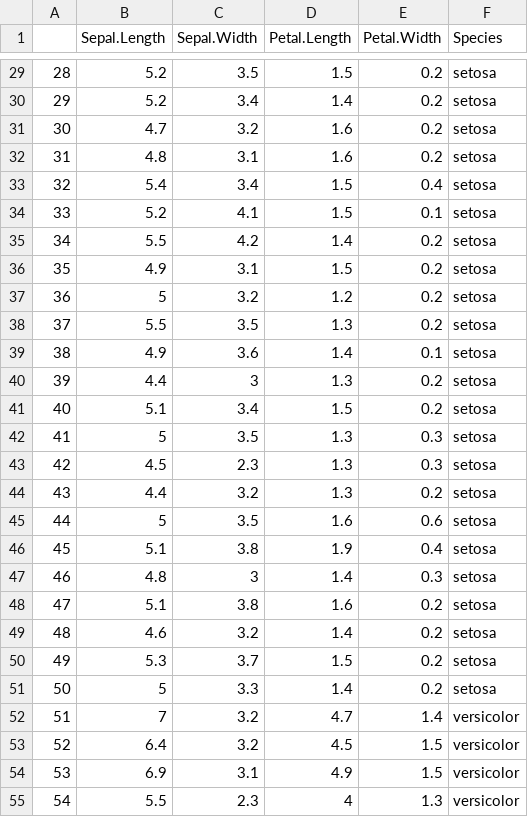
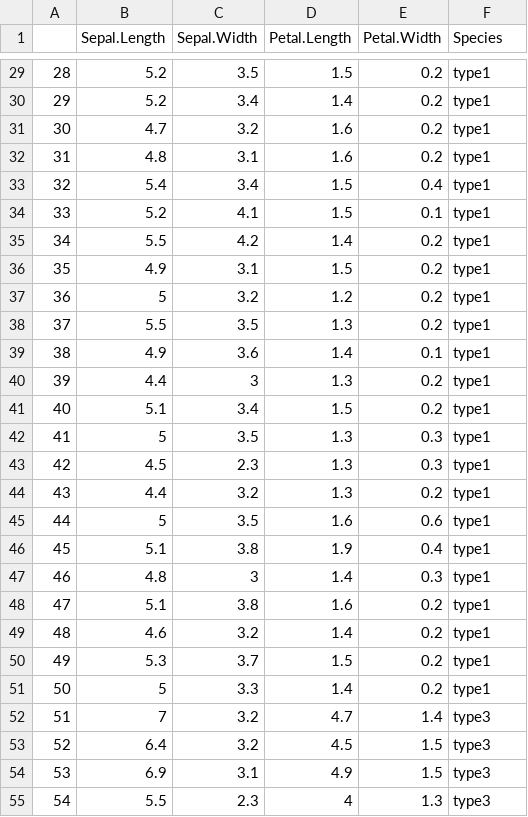
Before and after one commit to zaroursamy/formationEnsai, a CSV file: src/main/resources/iris.csv, drawn as a sheet; only a part is shown, gaps mark what is left out; the diff covers the shown part only.

```diff
--- a/src/main/resources/iris.csv
+++ b/src/main/resources/iris.csv
@@ -29,27 +29,27 @@
-"28",5.2,3.5,1.5,0.2,"setosa"
-"29",5.2,3.4,1.4,0.2,"setosa"
-"30",4.7,3.2,1.6,0.2,"setosa"
-"31",4.8,3.1,1.6,0.2,"setosa"
-"32",5.4,3.4,1.5,0.4,"setosa"
-"33",5.2,4.1,1.5,0.1,"setosa"
-"34",5.5,4.2,1.4,0.2,"setosa"
-"35",4.9,3.1,1.5,0.2,"setosa"
-"36",5,3.2,1.2,0.2,"setosa"
-"37",5.5,3.5,1.3,0.2,"setosa"
-"38",4.9,3.6,1.4,0.1,"setosa"
-"39",4.4,3,1.3,0.2,"setosa"
-"40",5.1,3.4,1.5,0.2,"setosa"
-"41",5,3.5,1.3,0.3,"setosa"
-"42",4.5,2.3,1.3,0.3,"setosa"
-"43",4.4,3.2,1.3,0.2,"setosa"
-"44",5,3.5,1.6,0.6,"setosa"
-"45",5.1,3.8,1.9,0.4,"setosa"
-"46",4.8,3,1.4,0.3,"setosa"
-"47",5.1,3.8,1.6,0.2,"setosa"
-"48",4.6,3.2,1.4,0.2,"setosa"
-"49",5.3,3.7,1.5,0.2,"setosa"
-"50",5,3.3,1.4,0.2,"setosa"
-"51",7,3.2,4.7,1.4,"versicolor"
-"52",6.4,3.2,4.5,1.5,"versicolor"
-"53",6.9,3.1,4.9,1.5,"versicolor"
-"54",5.5,2.3,4,1.3,"versicolor"
+"28",5.2,3.5,1.5,0.2,"type1"
+"29",5.2,3.4,1.4,0.2,"type1"
+"30",4.7,3.2,1.6,0.2,"type1"
+"31",4.8,3.1,1.6,0.2,"type1"
+"32",5.4,3.4,1.5,0.4,"type1"
+"33",5.2,4.1,1.5,0.1,"type1"
+"34",5.5,4.2,1.4,0.2,"type1"
+"35",4.9,3.1,1.5,0.2,"type1"
+"36",5,3.2,1.2,0.2,"type1"
+"37",5.5,3.5,1.3,0.2,"type1"
+"38",4.9,3.6,1.4,0.1,"type1"
+"39",4.4,3,1.3,0.2,"type1"
+"40",5.1,3.4,1.5,0.2,"type1"
+"41",5,3.5,1.3,0.3,"type1"
+"42",4.5,2.3,1.3,0.3,"type1"
+"43",4.4,3.2,1.3,0.2,"type1"
+"44",5,3.5,1.6,0.6,"type1"
+"45",5.1,3.8,1.9,0.4,"type1"
+"46",4.8,3,1.4,0.3,"type1"
+"47",5.1,3.8,1.6,0.2,"type1"
+"48",4.6,3.2,1.4,0.2,"type1"
+"49",5.3,3.7,1.5,0.2,"type1"
+"50",5,3.3,1.4,0.2,"type1"
+"51",7,3.2,4.7,1.4,"type3"
+"52",6.4,3.2,4.5,1.5,"type3"
+"53",6.9,3.1,4.9,1.5,"type3"
+"54",5.5,2.3,4,1.3,"type3"
```
Also changed, not shown: 123 edited cells elsewhere in this file, 10 other files.
